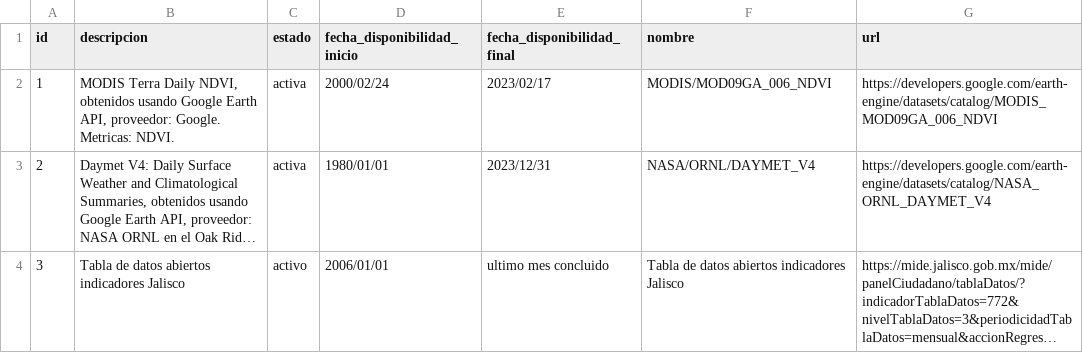
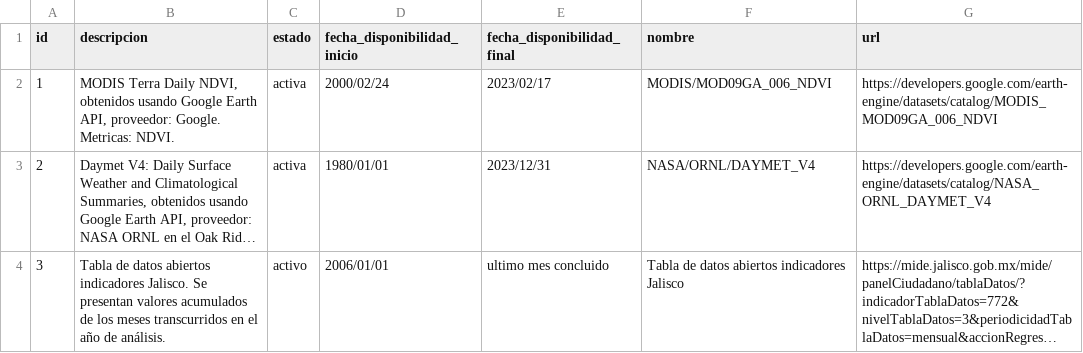
Before and after one commit to ReneGarBer/data_app, a CSV file: apps/dbt_app/src/seeds/dimensions/fuentes.csv, drawn as a sheet; long unchanged cells end in …; the diff names each change by its address in the sheet, - before the commit and + after, or states it on an @@ line.

```diff
--- a/apps/dbt_app/src/seeds/dimensions/fuentes.csv
+++ b/apps/dbt_app/src/seeds/dimensions/fuentes.csv
-B4 (descripcion): …abiertos indicadores Jalisco
+B4 (descripcion): …abiertos indicadores Jalisco. Se presentan valores acumulados de los meses transcurridos en el año de análisis.
```
Also changed, not shown: apps/dbt_app/src/seeds/dimensions/tipos.csv, 10 other files.
